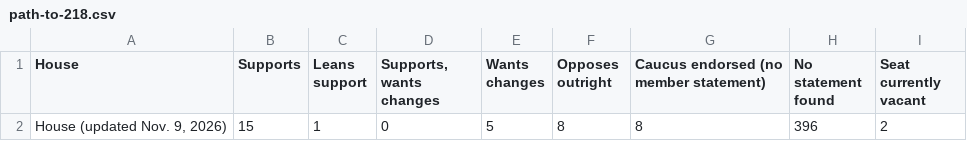
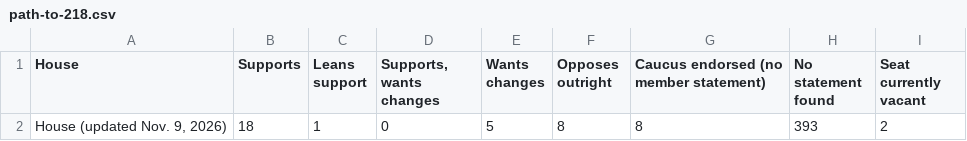
Before and after one commit to parksgc/baaja-scorecard, a CSV file: data/path-to-218.csv, drawn as a sheet.

```diff
--- a/data/path-to-218.csv
+++ b/data/path-to-218.csv
@@ -1,2 +1,2 @@
 House,Supports,Leans support,"Supports, wants changes",Wants changes,Opposes outright,Caucus endorsed (no member statement),No statement found,Seat currently vacant
-"House (updated Nov. 9, 2026)",15,1,0,5,8,8,396,2
+"House (updated Nov. 9, 2026)",18,1,0,5,8,8,393,2
```
Also changed, not shown: data/house-seats.csv, 1 other file.
